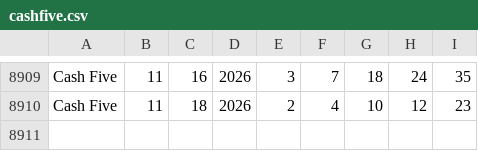
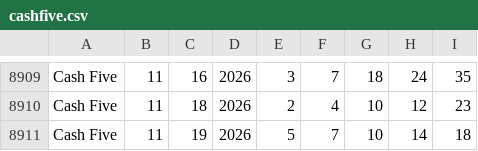
Before and after one commit to fjlove96/TexasCashFiveQuickHits, a CSV file: cashfive.csv, drawn as a sheet; only a part is shown, gaps mark what is left out.

```diff
--- a/cashfive.csv
+++ b/cashfive.csv
@@ -8910 +8910,2 @@ Cash Five,11,16,2026,3,7,18,24,35
 Cash Five,11,18,2026,2,4,10,12,23
+Cash Five,11,19,2026,5,7,10,14,18
```
